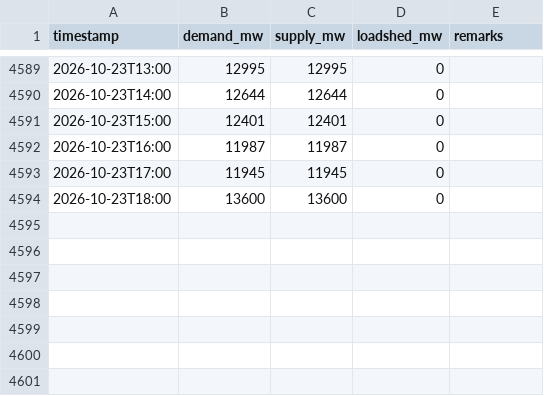
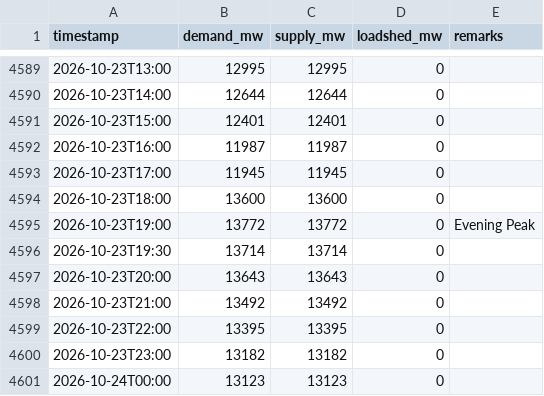
Before and after one commit to dhrupo/loadshedding-bd, a CSV file: data/demand.csv, drawn as a sheet; only a part is shown, gaps mark what is left out; the diff names each change by its address in the sheet, - before the commit and + after, or states it on an @@ line.

```diff
--- a/data/demand.csv
+++ b/data/demand.csv
+row 4595: 2026-10-23T19:00 | 13772 | 13772 | 0 | Evening Peak
+row 4596: 2026-10-23T19:30 | 13714 | 13714 | 0
+row 4597: 2026-10-23T20:00 | 13643 | 13643 | 0
+row 4598: 2026-10-23T21:00 | 13492 | 13492 | 0
+row 4599: 2026-10-23T22:00 | 13395 | 13395 | 0
+row 4600: 2026-10-23T23:00 | 13182 | 13182 | 0
+row 4601: 2026-10-24T00:00 | 13123 | 13123 | 0
```
Also changed, not shown: data/bmd_forecast.csv, data/generation.csv, 4 other files.
